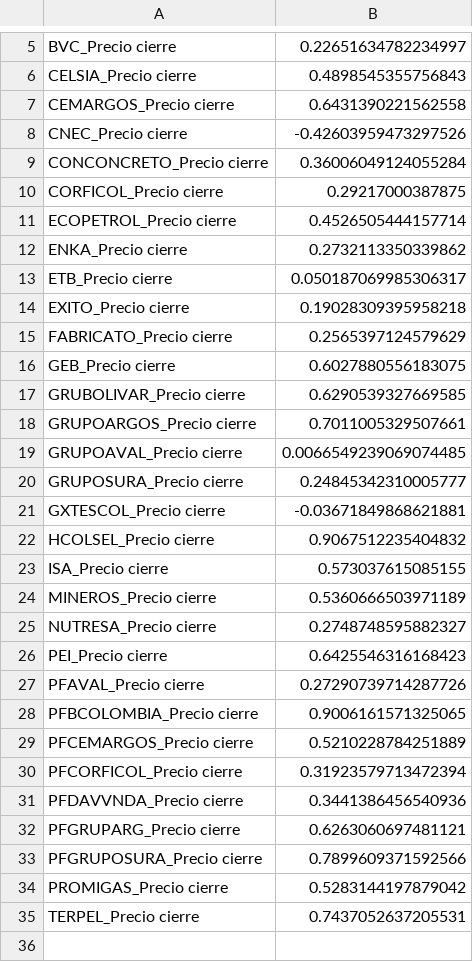
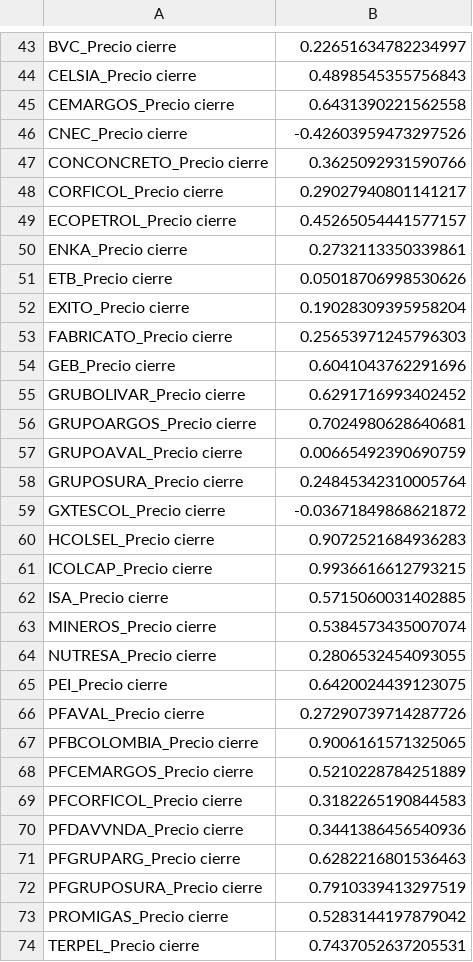
Before and after one commit to johansmunoz/dashapp, a CSV file: Historical_Correlation.csv, drawn as a sheet; only a part is shown, gaps mark what is left out; the diff covers the shown part only.

```diff
--- a/Historical_Correlation.csv
+++ b/Historical_Correlation.csv
@@ -8,20 +46,21 @@ CEMARGOS_Precio cierre,0.6431390221562558
 CNEC_Precio cierre,-0.42603959473297526
-CONCONCRETO_Precio cierre,0.36006049124055284
-CORFICOL_Precio cierre,0.29217000387875
-ECOPETROL_Precio cierre,0.4526505444157714
-ENKA_Precio cierre,0.2732113350339862
-ETB_Precio cierre,0.050187069985306317
-EXITO_Precio cierre,0.19028309395958218
-FABRICATO_Precio cierre,0.2565397124579629
-GEB_Precio cierre,0.6027880556183075
-GRUBOLIVAR_Precio cierre,0.6290539327669585
-GRUPOARGOS_Precio cierre,0.7011005329507661
-GRUPOAVAL_Precio cierre,0.0066549239069074485
-GRUPOSURA_Precio cierre,0.24845342310005777
-GXTESCOL_Precio cierre,-0.03671849868621881
-HCOLSEL_Precio cierre,0.9067512235404832
-ISA_Precio cierre,0.573037615085155
-MINEROS_Precio cierre,0.5360666503971189
-NUTRESA_Precio cierre,0.2748748595882327
-PEI_Precio cierre,0.6425546316168423
+CONCONCRETO_Precio cierre,0.3625092931590766
+CORFICOL_Precio cierre,0.29027940801141217
+ECOPETROL_Precio cierre,0.45265054441577157
+ENKA_Precio cierre,0.2732113350339861
+ETB_Precio cierre,0.05018706998530626
+EXITO_Precio cierre,0.19028309395958204
+FABRICATO_Precio cierre,0.25653971245796303
+GEB_Precio cierre,0.6041043762291696
+GRUBOLIVAR_Precio cierre,0.6291716993402452
+GRUPOARGOS_Precio cierre,0.7024980628640681
+GRUPOAVAL_Precio cierre,0.00665492390690759
+GRUPOSURA_Precio cierre,0.24845342310005764
+GXTESCOL_Precio cierre,-0.03671849868621872
+HCOLSEL_Precio cierre,0.9072521684936283
+ICOLCAP_Precio cierre,0.9936616612793215
+ISA_Precio cierre,0.5715060031402885
+MINEROS_Precio cierre,0.5384573435007074
+NUTRESA_Precio cierre,0.2806532454093055
+PEI_Precio cierre,0.6420024439123075
 PFAVAL_Precio cierre,0.27290739714287726
@@ -29,6 +68,6 @@ PFBCOLOMBIA_Precio cierre,0.9006161571325065
 PFCEMARGOS_Precio cierre,0.5210228784251889
-PFCORFICOL_Precio cierre,0.31923579713472394
+PFCORFICOL_Precio cierre,0.3182265190844583
 PFDAVVNDA_Precio cierre,0.3441386456540936
-PFGRUPARG_Precio cierre,0.6263060697481121
-PFGRUPOSURA_Precio cierre,0.7899609371592566
+PFGRUPARG_Precio cierre,0.6282216801536463
+PFGRUPOSURA_Precio cierre,0.7910339413297519
 PROMIGAS_Precio cierre,0.5283144197879042
```
Also changed, not shown: 39 added rows and 1 edited cell elsewhere in this file, Monthly_Correlation.csv.
